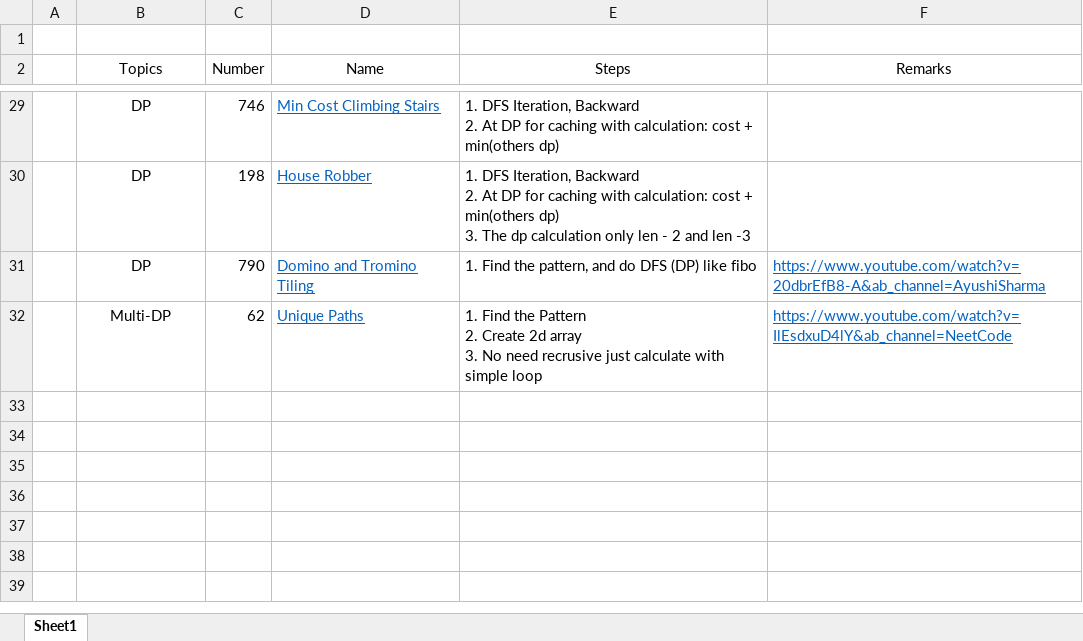
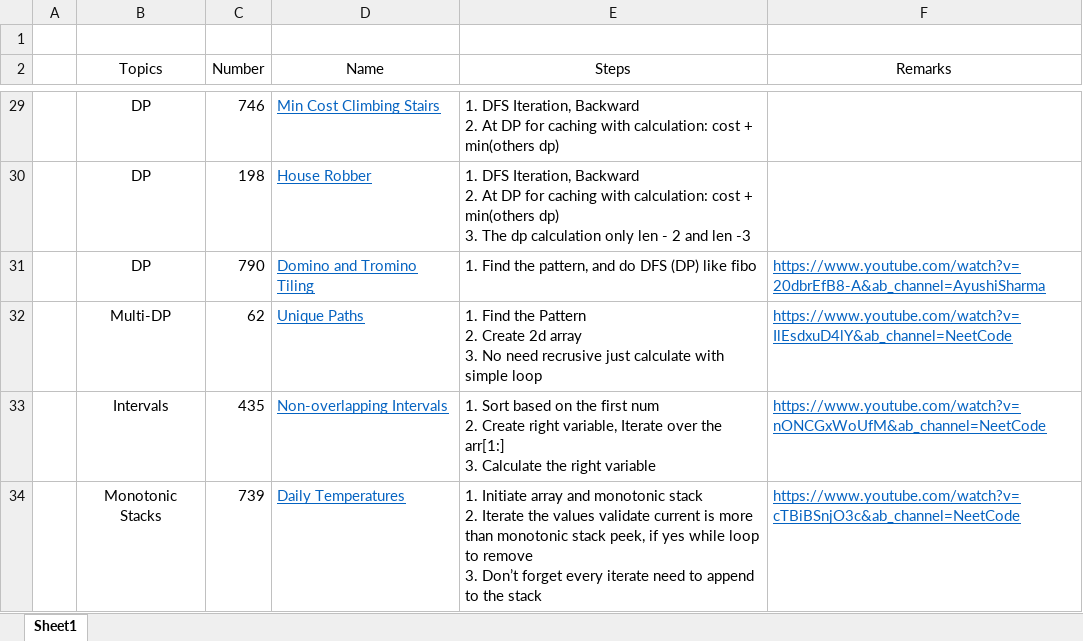
Before and after one commit to TinTinWinata/datastructure, an Excel workbook: exercise/leetcode-75.xlsx, sheet Sheet1, drawn as a sheet; only a part is shown, gaps mark what is left out; values as stored, in another font and other column widths than the file's, no borders; charts and pictures and table styles not drawn; ↵ is a line break in a cell; the diff names each change by its address in the sheet, - before the commit and + after, or states it on an @@ line.

Commit message:
feat: finish leetcode 75

```diff
--- a/exercise/leetcode-75.xlsx (sheet Sheet1)
+++ b/exercise/leetcode-75.xlsx (sheet Sheet1)
+row 33:  | Intervals | 435 | Non-overlapping Intervals | 1. Sort based on the first num ↵ 2. Create right variable, Iterate over the arr[1:] ↵ 3. Calculate the right variable | https://www.youtube.com/watch?v=nONCGxWoUfM&ab_channel=NeetCode
+row 34:  | Monotonic Stacks | 739 | Daily Temperatures | 1. Initiate array and monotonic stack ↵ 2. Iterate the values validate current is more than monotonic stack peek, if yes while loop to remove ↵ 3. Don’t forget every iterate need to append to the stack | https://www.youtube.com/watch?v=cTBiBSnjO3c&ab_channel=NeetCode
```
Also changed, not shown: 5 other files.
